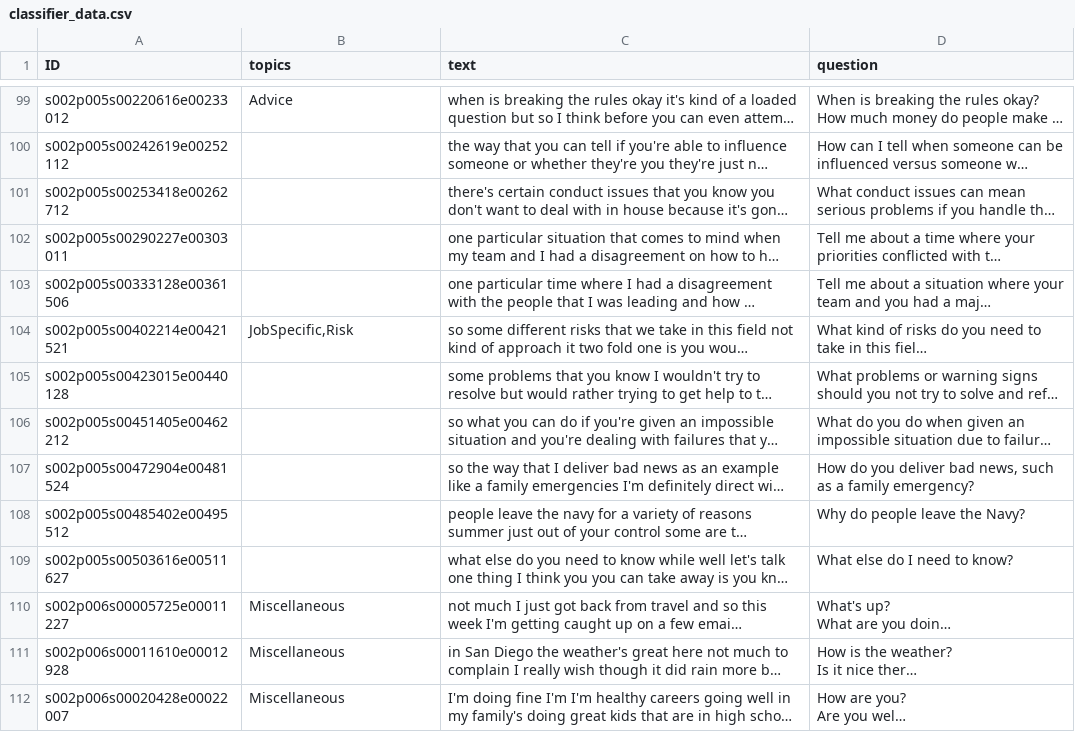
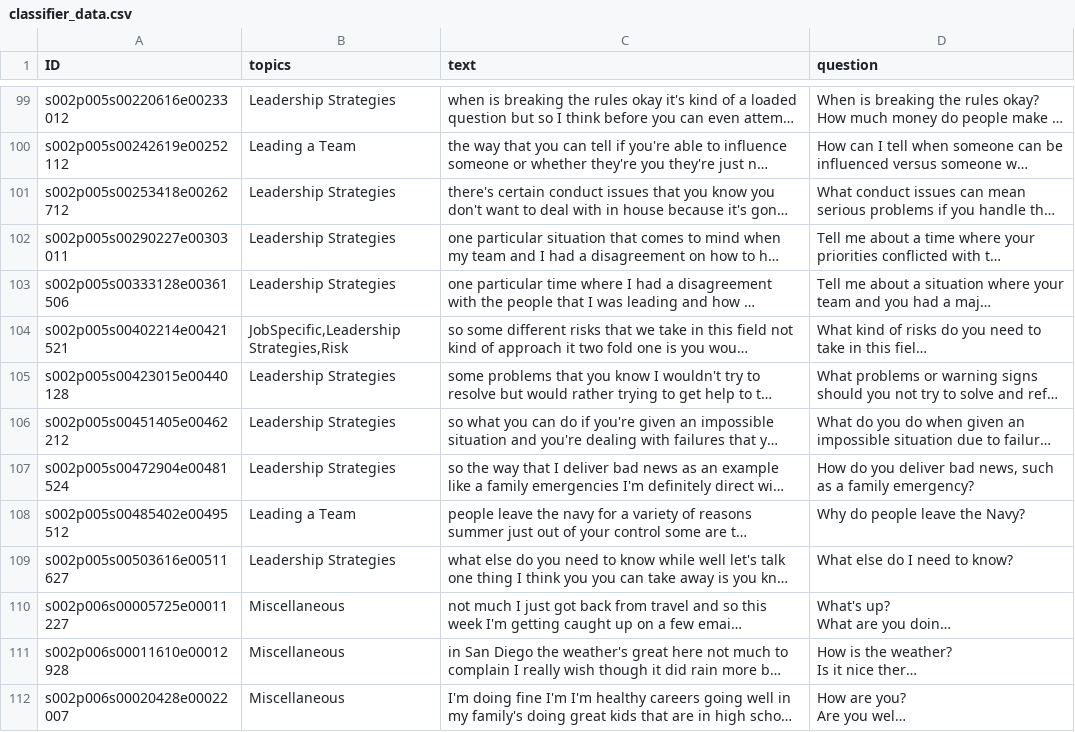
Before and after one commit to ICTLearningSciences/org-pal3-mentorpal, a CSV file: mentors/data/mentors/mario-pais/data/classifier_data.csv, drawn as a sheet; only a part is shown, gaps mark what is left out; long unchanged cells end in …; the diff covers the shown part only; the diff names each change by its address in the sheet, - before the commit and + after, or states it on an @@ line.

Commit message:
updates question/topic mappings

```diff
--- a/mentors/data/mentors/mario-pais/data/classifier_data.csv
+++ b/mentors/data/mentors/mario-pais/data/classifier_data.csv
-B99 (topics): Advice
+B99 (topics): Leadership Strategies
-B100 (topics): (empty)
+B100 (topics): Leading a Team
-B101:B103 (topics): (empty)
+B101:B103 (topics): Leadership Strategies
-B104 (topics): JobSpecific,Risk
+B104 (topics): JobSpecific,Leadership Strategies,Risk
-B105:B107 (topics): (empty)
+B105:B107 (topics): Leadership Strategies
-B108 (topics): (empty)
+B108 (topics): Leading a Team
-B109 (topics): (empty)
+B109 (topics): Leadership Strategies
```
Also changed, not shown: 169 edited cells elsewhere in this file, mentors/data/mentors/jd_thomas/data/classifier_data.csv, 9 other files.
